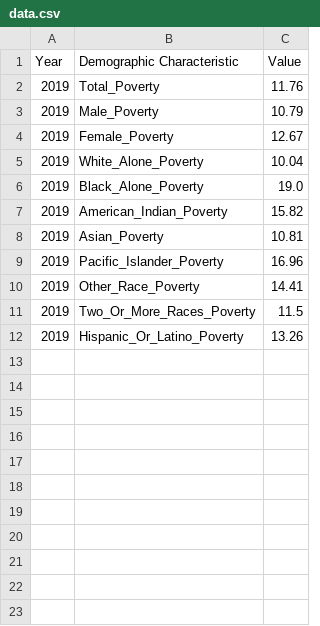
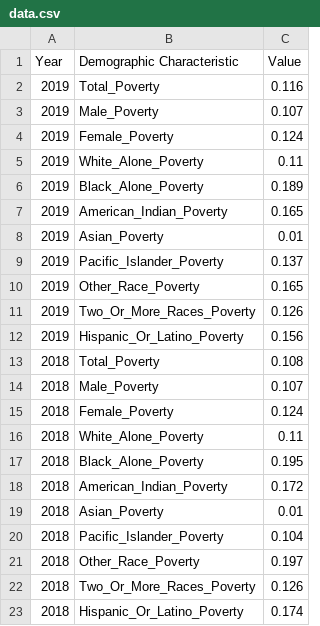
Before and after one commit to SDGPI2020/data, a CSV file: en/data-packages/1-2-1/data.csv, drawn as a sheet.

```diff
--- a/en/data-packages/1-2-1/data.csv
+++ b/en/data-packages/1-2-1/data.csv
@@ -1,12 +1,23 @@
 Year,Demographic Characteristic,Value
-2019,Total_Poverty,11.76
-2019,Male_Poverty,10.79
-2019,Female_Poverty,12.67
-2019,White_Alone_Poverty,10.04
-2019,Black_Alone_Poverty,19.0
-2019,American_Indian_Poverty,15.82
-2019,Asian_Poverty,10.81
-2019,Pacific_Islander_Poverty,16.96
-2019,Other_Race_Poverty,14.41
-2019,Two_Or_More_Races_Poverty,11.5
-2019,Hispanic_Or_Latino_Poverty,13.26
+2019,Total_Poverty,0.116
+2019,Male_Poverty,0.107
+2019,Female_Poverty,0.124
+2019,White_Alone_Poverty,0.11
+2019,Black_Alone_Poverty,0.189
+2019,American_Indian_Poverty,0.165
+2019,Asian_Poverty,0.01
+2019,Pacific_Islander_Poverty,0.137
+2019,Other_Race_Poverty,0.165
+2019,Two_Or_More_Races_Poverty,0.126
+2019,Hispanic_Or_Latino_Poverty,0.156
+2018,Total_Poverty,0.108
+2018,Male_Poverty,0.107
+2018,Female_Poverty,0.124
+2018,White_Alone_Poverty,0.11
+2018,Black_Alone_Poverty,0.195
+2018,American_Indian_Poverty,0.172
+2018,Asian_Poverty,0.01
+2018,Pacific_Islander_Poverty,0.104
+2018,Other_Race_Poverty,0.197
+2018,Two_Or_More_Races_Poverty,0.126
+2018,Hispanic_Or_Latino_Poverty,0.174
```
Also changed, not shown: en/data/1-2-1.csv, es/data-packages/1-2-1/data.csv, 15 other files.
